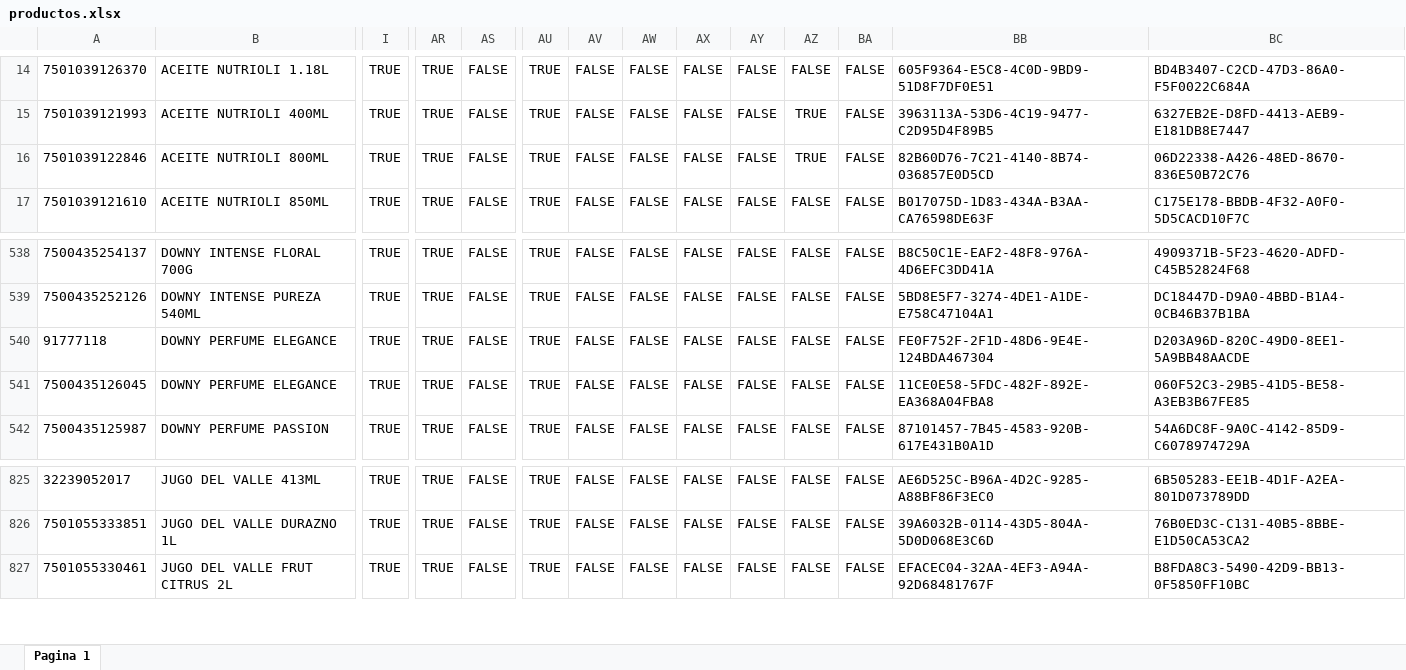
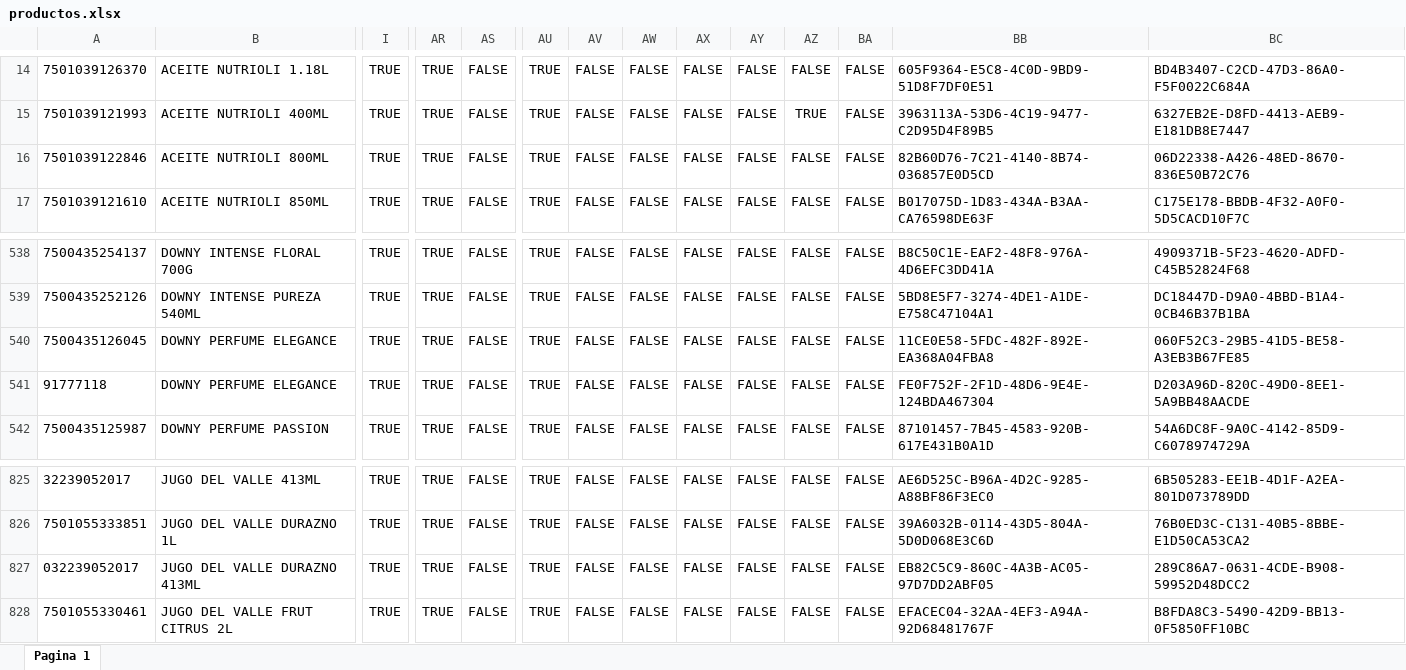
Before and after one commit to summeratmars/abarrotes-soto, an Excel workbook: productos.xlsx, sheet Pagina 1, drawn as a sheet; only a part is shown, gaps mark what is left out; values as stored, in another font and other column widths than the file's, no borders; table styles not drawn; rows hold the shown columns only; the diff names each change by its address in the sheet, - before the commit and + after, or states it on an @@ line.

Commit message:
Actualizacion_2025-06-25_23-46-29

```diff
--- a/productos.xlsx (sheet Pagina 1)
+++ b/productos.xlsx (sheet Pagina 1)
-AZ16: TRUE
+AZ16: FALSE
@@ row 541 moved to row 540: 7500435126045 @@
+row 827: 032239052017 | JUGO DEL VALLE DURAZNO 413ML | TRUE | TRUE | FALSE | TRUE | FALSE | FALSE | FALSE | FALSE | FALSE | FALSE | EB82C5C9-860C-4A3B-AC05-97D7DD2ABF05 | 289C86A7-0631-4CDE-B908-59952D48DCC2
```
